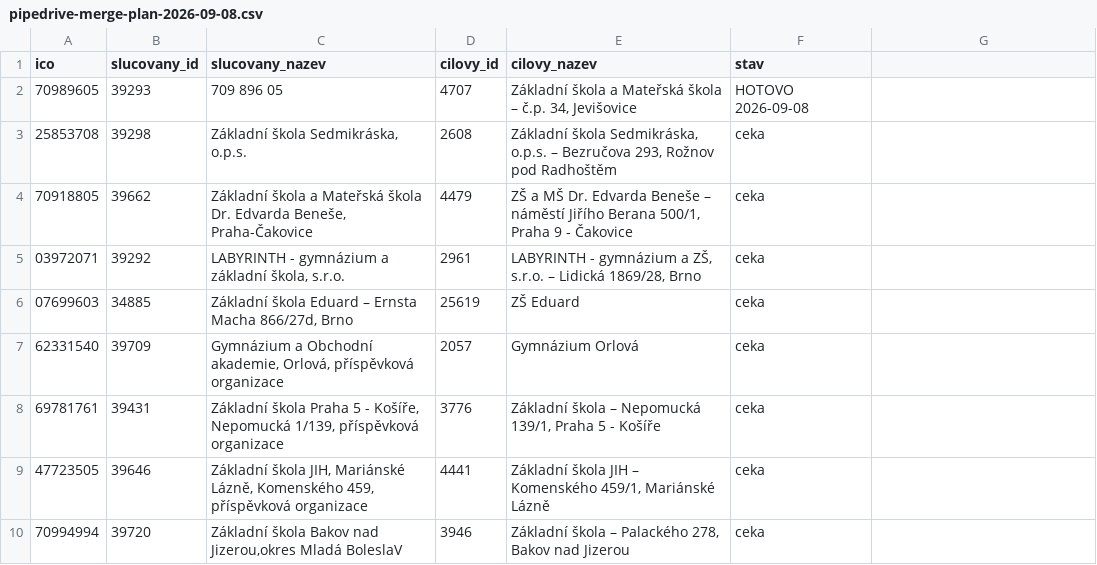
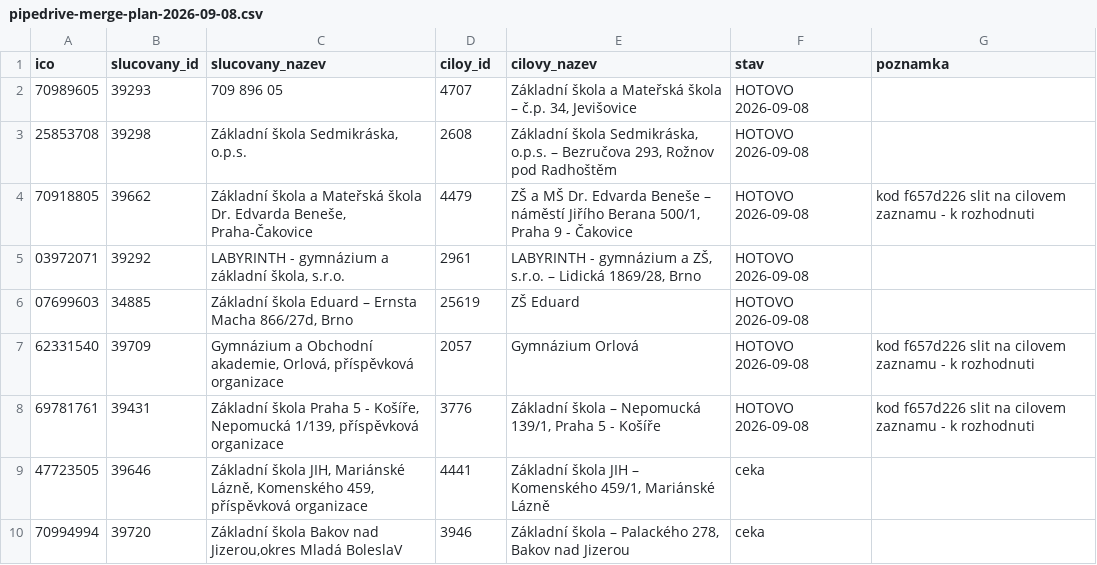
Before and after one commit to vividbooks/VIVIDBOOKS_WEB_ESHOP, a CSV file: docs/zalohy/pipedrive-merge-plan-2026-09-08.csv, drawn as a sheet; only a part is shown; the diff names each change by its address in the sheet, - before the commit and + after, or states it on an @@ line.

```diff
--- a/docs/zalohy/pipedrive-merge-plan-2026-09-08.csv
+++ b/docs/zalohy/pipedrive-merge-plan-2026-09-08.csv
-D1: cilovy_id
+D1: ciloy_id
-G1: (empty)
+G1: poznamka
-F3:F8 (stav): ceka
+F3:F8 (stav): HOTOVO 2026-09-08
-G4 (poznamka): (empty)
+G4 (poznamka): kod f657d226 slit na cilovem zaznamu - k rozhodnuti
-G7:G8 (poznamka): (empty)
+G7:G8 (poznamka): kod f657d226 slit na cilovem zaznamu - k rozhodnuti
```
Also changed, not shown: docs/zalohy/pipedrive-org-duplicity-zaloha-2026-09-08.csv.
